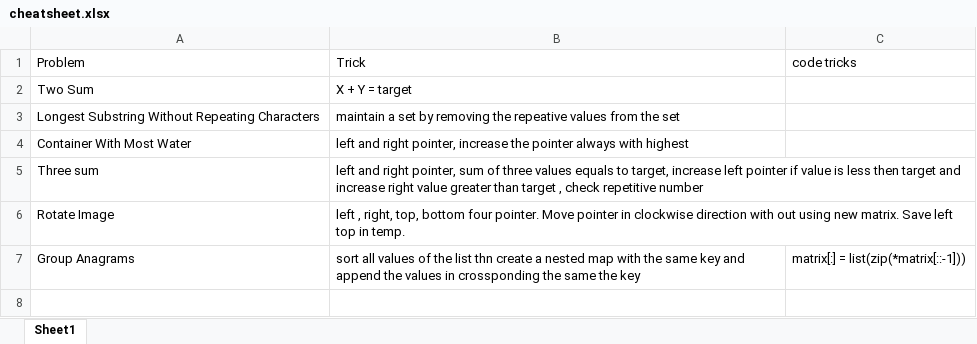
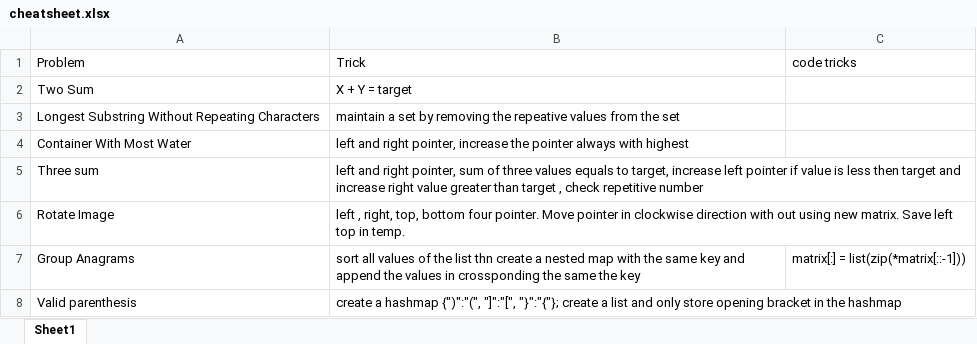
Before and after one commit to kambojrakesh/Python_DSA, an Excel workbook: leetcode/cheatsheet.xlsx, sheet Sheet1, drawn as a sheet; values as stored, in another font and other column widths than the file's, no borders; the diff names each change by its address in the sheet, - before the commit and + after, or states it on an @@ line.

```diff
--- a/leetcode/cheatsheet.xlsx (sheet Sheet1)
+++ b/leetcode/cheatsheet.xlsx (sheet Sheet1)
+row 8: Valid parenthesis | create a hashmap {")":"(", "]":"[", "}":"{"}; create a list and only store opening bracket in the hashmap
```
Also changed, not shown: 3 other files.
